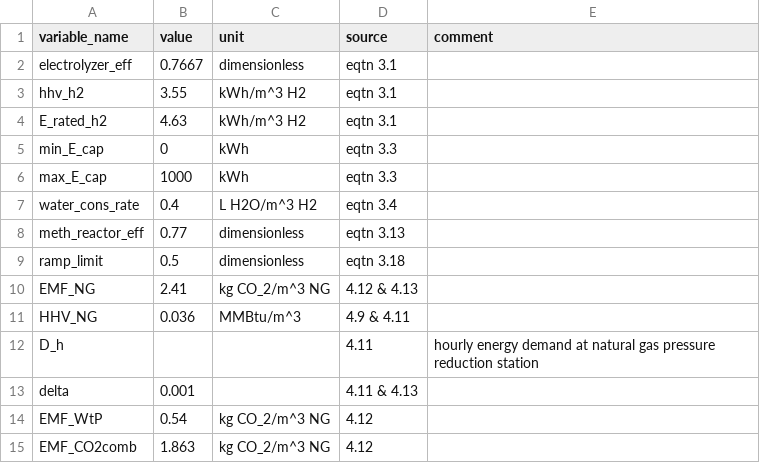
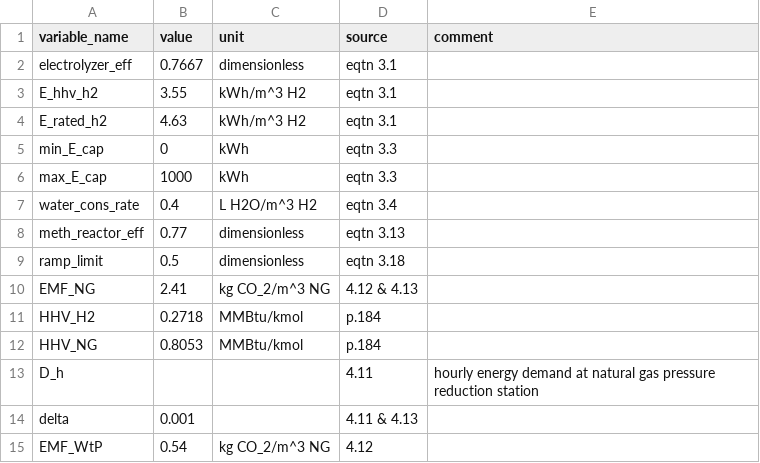
Before and after one commit to lewisjko/FYDP, a CSV file: Variables.csv, drawn as a sheet; only a part is shown; the shorter side is filled out with more unchanged rows.

Commit message:
csv change

```diff
--- a/Variables.csv
+++ b/Variables.csv
@@ -2,3 +2,3 @@
 electrolyzer_eff,0.7667,dimensionless,eqtn 3.1,
-hhv_h2,3.55,kWh/m^3 H2,eqtn 3.1,
+E_hhv_h2,3.55,kWh/m^3 H2,eqtn 3.1,
 E_rated_h2,4.63,kWh/m^3 H2,eqtn 3.1,
@@ -10,3 +10,4 @@ ramp_limit,0.5,dimensionless,eqtn 3.18,
 EMF_NG,2.41,kg CO_2/m^3 NG,4.12 & 4.13,
-HHV_NG,0.036,MMBtu/m^3,4.9 & 4.11,
+HHV_H2,0.2718,MMBtu/kmol,p.184,
+HHV_NG,0.8053,MMBtu/kmol,p.184,
 D_h,,,4.11,hourly energy demand at natural gas pressure reduction station
```
